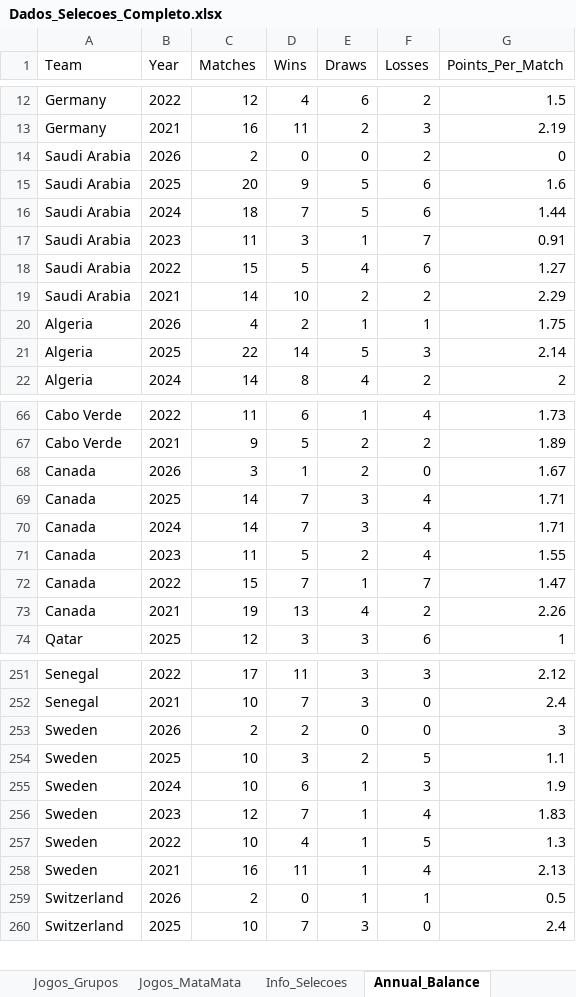
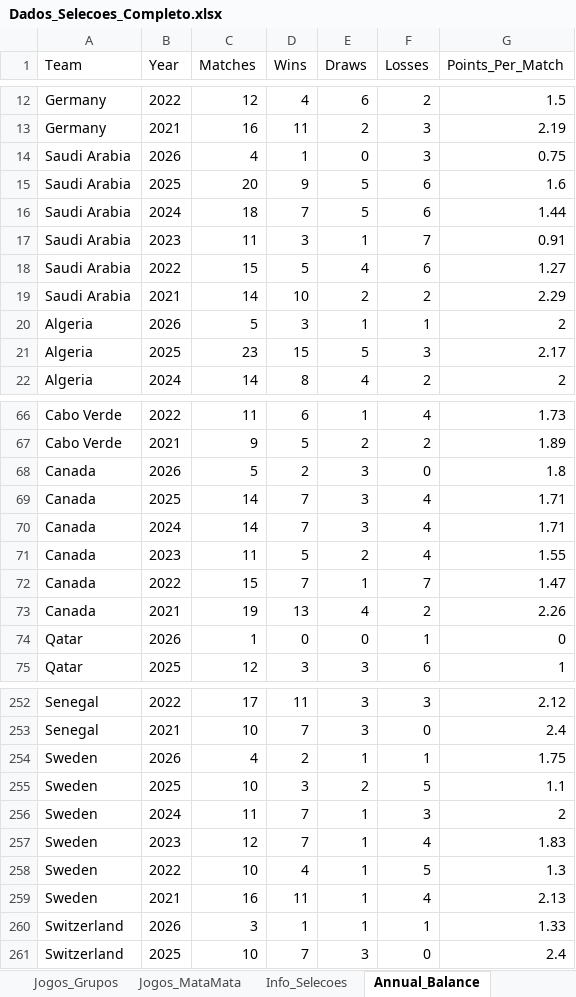
Before and after one commit to larrybers87/copa_2026, an Excel workbook: data/processed/Dados_Selecoes_Completo.xlsx, sheet Annual_Balance, drawn as a sheet; only a part is shown, gaps mark what is left out; values as stored, in another font and other column widths than the file's, no borders; addresses are those after the commit; the diff covers the shown part only; the diff names each change by its address in the sheet, - before the commit and + after, or states it on an @@ line.

```diff
--- a/data/processed/Dados_Selecoes_Completo.xlsx (sheet Annual_Balance)
+++ b/data/processed/Dados_Selecoes_Completo.xlsx (sheet Annual_Balance)
-C14 (Matches): 2
+C14 (Matches): 4
-D14 (Wins): 0
+D14 (Wins): 1
-F14 (Losses): 2
+F14 (Losses): 3
-G14 (Points_Per_Match): 0
+G14 (Points_Per_Match): 0.75
-C20 (Matches): 4
+C20 (Matches): 5
-D20 (Wins): 2
+D20 (Wins): 3
-G20 (Points_Per_Match): 1.75
+G20 (Points_Per_Match): 2
-C21 (Matches): 22
+C21 (Matches): 23
-D21 (Wins): 14
+D21 (Wins): 15
-G21 (Points_Per_Match): 2.14
+G21 (Points_Per_Match): 2.17
-C68 (Matches): 3
+C68 (Matches): 5
-D68 (Wins): 1
+D68 (Wins): 2
-E68 (Draws): 2
+E68 (Draws): 3
-G68 (Points_Per_Match): 1.67
+G68 (Points_Per_Match): 1.8
+row 74: Qatar | 2026 | 1 | 0 | 0 | 1 | 0
-C254 (Matches): 2
+C254 (Matches): 4
-E254 (Draws): 0
+E254 (Draws): 1
-F254 (Losses): 0
+F254 (Losses): 1
-G254 (Points_Per_Match): 3
+G254 (Points_Per_Match): 1.75
-C256 (Matches): 10
+C256 (Matches): 11
-D256 (Wins): 6
+D256 (Wins): 7
-G256 (Points_Per_Match): 1.9
+G256 (Points_Per_Match): 2
-C260 (Matches): 2
+C260 (Matches): 3
-D260 (Wins): 0
+D260 (Wins): 1
-G260 (Points_Per_Match): 0.5
+G260 (Points_Per_Match): 1.33
```
Also changed, not shown: 112 edited cells elsewhere in this sheet, sheet Record_Against, sheet Estatisticas_Gerais, sheet Ranking_FIFA, sheet Selecoes, sheet Jogos_Grupos, data/raw/Dados_Selecoes.xlsx, 16 other files.
